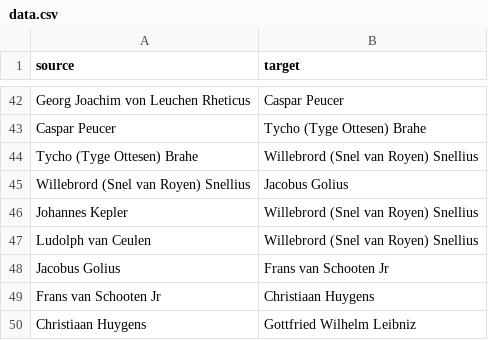
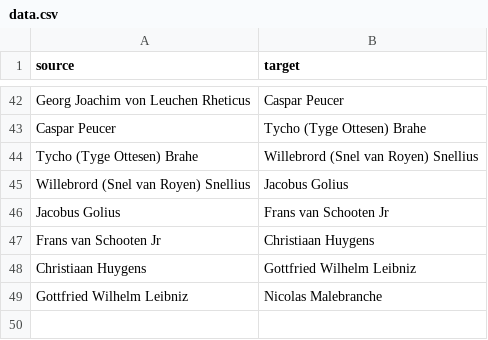
Before and after one commit to sayymeer/genealogy-rj-goldstein, a CSV file: data.csv, drawn as a sheet; only a part is shown, gaps mark what is left out; the shorter side is filled out with more unchanged rows; the diff names each change by its address in the sheet, - before the commit and + after, or states it on an @@ line.

```diff
--- a/data.csv
+++ b/data.csv
-row 46: Johannes Kepler | Willebrord (Snel van Royen) Snellius
-row 47: Ludolph van Ceulen | Willebrord (Snel van Royen) Snellius
```
Also changed, not shown: 1 other file.
